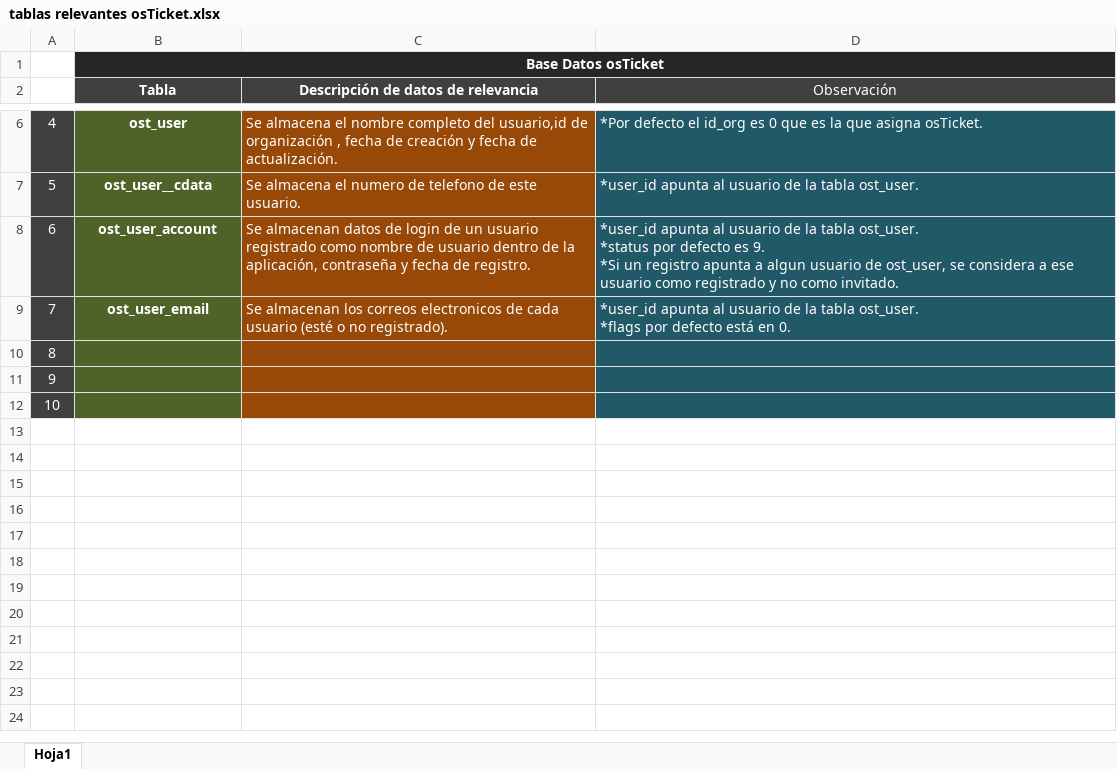
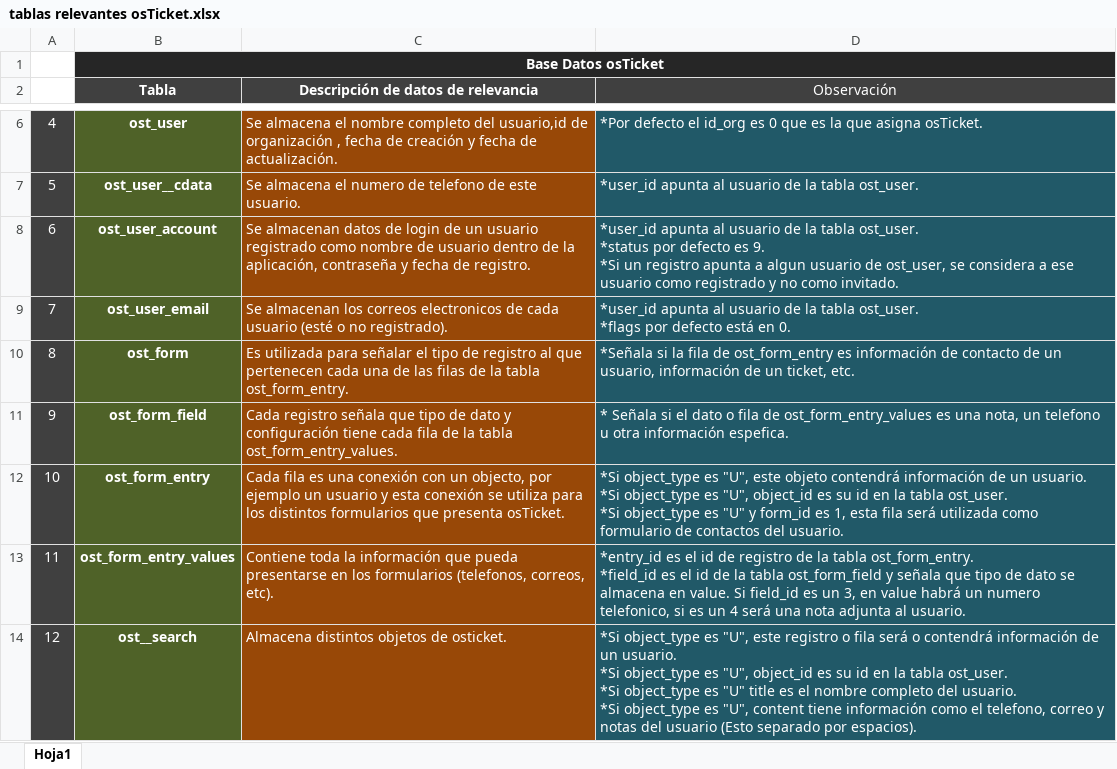
Before and after one commit to MarceloMontalba/Python, an Excel workbook: datos_osticket/tablas relevantes osTicket.xlsx, sheet Hoja1, drawn as a sheet; only a part is shown, gaps mark what is left out; values as stored, in another font and other column widths than the file's, no borders; ↵ is a line break in a cell; the diff names each change by its address in the sheet, - before the commit and + after, or states it on an @@ line.

Commit message:
Tablas de interés de osTicket
Archivo XLSX en el que señalo cuales son las tablas de interés de osTicket. Ya que osTikcket cuenta con una gran cantidad de tablas en su base de datos que además de datos concretos de tickets, agentes y usuarios, contienen datos HTML, CSS, diccionarios JavaScript en campos de tipo varchar y mucho más, es necesario ver detenidamente cada tabla y campo existente.

```diff
--- a/datos_osticket/tablas relevantes osTicket.xlsx (sheet Hoja1)
+++ b/datos_osticket/tablas relevantes osTicket.xlsx (sheet Hoja1)
-B10 (Tabla): (empty)
+B10 (Tabla): ost_form
-C10: (empty)
+C10: Es utilizada para señalar el tipo de registro al que pertenecen cada una de las filas de la tabla ost_form_entry.
-D10 (Observación): (empty)
+D10 (Observación): *Señala si la fila de ost_form_entry es información de contacto de un usuario, información de un ticket, etc.
-B11 (Tabla): (empty)
+B11 (Tabla): ost_form_field
-C11: (empty)
+C11: Cada registro señala que tipo de dato y configuración tiene cada fila de la tabla ost_form_entry_values.
-D11 (Observación): (empty)
+D11 (Observación): * Señala si el dato o fila de ost_form_entry_values es una nota, un telefono u otra información espefica.
-B12 (Tabla): (empty)
+B12 (Tabla): ost_form_entry
-C12: (empty)
+C12: Cada fila es una conexión con un objecto, por ejemplo un usuario y esta conexión se utiliza para los distintos formularios que presenta osTicket.
-D12 (Observación): (empty)
+D12 (Observación): *Si object_type es "U", este objeto contendrá información de un usuario. ↵ *Si object_type es "U", object_id es su id en la tabla ost_user. ↵ *Si object_type es "U" y form_id es 1, esta fila será utilizada como formulario de contactos del usuario.
+row 13: 11 | ost_form_entry_values | Contiene toda la información que pueda presentarse en los formularios (telefonos, correos, etc). | *entry_id es el id de registro de la tabla ost_form_entry. ↵ *field_id es el id de la tabla ost_form_field y señala que tipo de dato se almacena en value. Si field_id es un 3, en value habrá un numero telefonico, si es un 4 será una nota adjunta al usuario.
+row 14: 12 | ost__search | Almacena distintos objetos de osticket. | *Si object_type es "U", este registro o fila será o contendrá información de un usuario. ↵ *Si object_type es "U", object_id es su id en la tabla ost_user. ↵ *Si object_type es "U" title es el nombre completo del usuario. ↵ *Si object_type es "U", content tiene información como el telefono, correo y notas del usuario (Esto separado por espacios).
```
